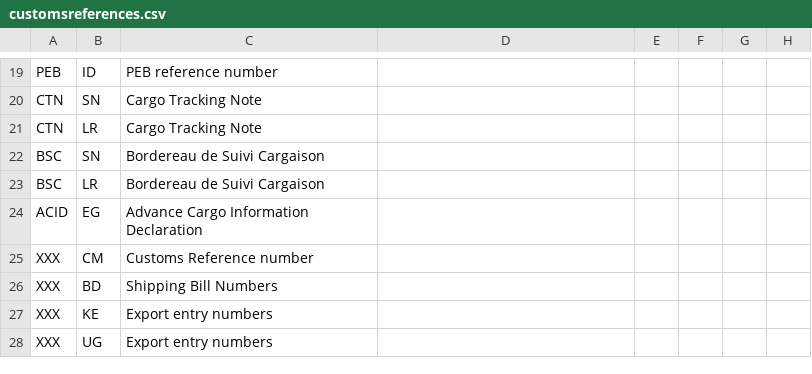
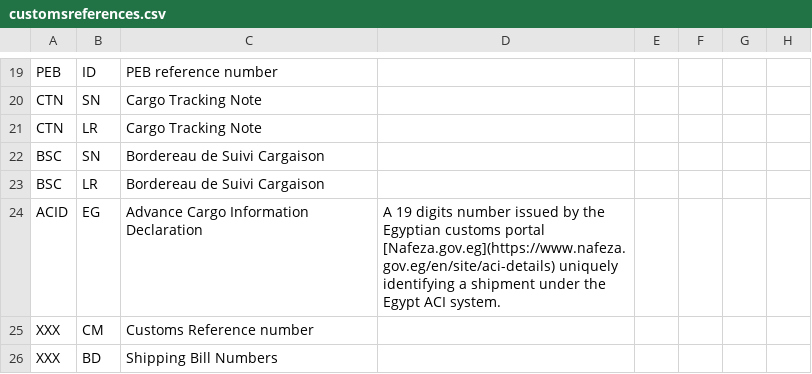
Before and after one commit to dcsaorg/DCSA-Information-Model, a CSV file: datamodel/referencedata.d/customsreferences.csv, drawn as a sheet; only a part is shown, gaps mark what is left out; the shorter side is filled out with more unchanged rows.

Commit message:
Update datamodel/referencedata.d/customsreferences.csv

```diff
--- a/datamodel/referencedata.d/customsreferences.csv
+++ b/datamodel/referencedata.d/customsreferences.csv
@@ -23,3 +23,3 @@ BSC,SN,Bordereau de Suivi Cargaison,
 BSC,LR,Bordereau de Suivi Cargaison,
-ACID,EG,Advance Cargo Information Declaration,
+ACID,EG,Advance Cargo Information Declaration,A 19 digits number issued by the Egyptian customs portal [Nafeza.gov.eg](https://www.nafeza.gov.eg/en/site/aci-details) uniquely identifying a shipment under the Egypt ACI system.
 XXX,CM,Customs Reference number,
```
